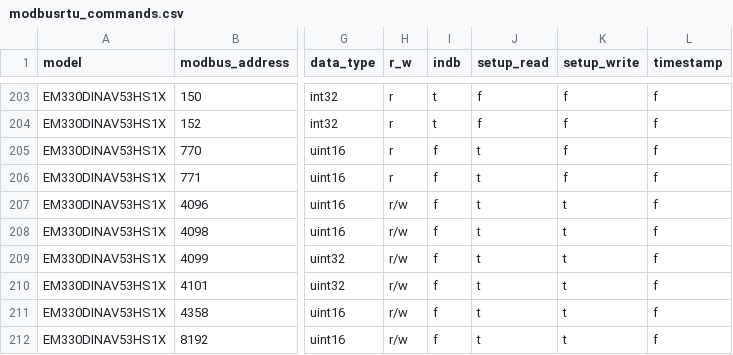
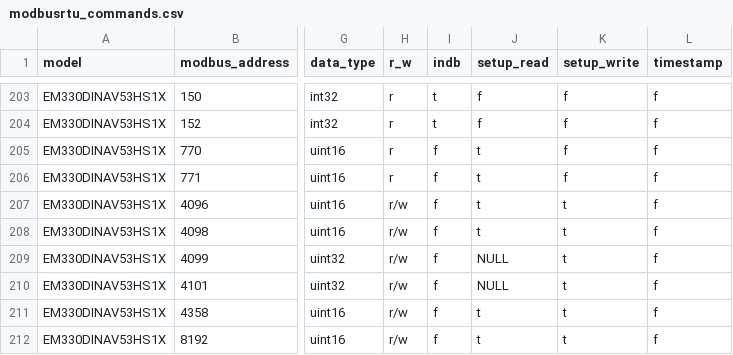
Before and after one commit to NexeliumMx/PowerTIC-data_adquisition, a CSV file: Rapberry/modbusrtu_commands.csv, drawn as a sheet; only a part is shown, gaps mark what is left out; the diff names each change by its address in the sheet, - before the commit and + after, or states it on an @@ line.

```diff
--- a/Rapberry/modbusrtu_commands.csv
+++ b/Rapberry/modbusrtu_commands.csv
-J209:J210 (setup_read): t
+J209:J210 (setup_read): NULL
```
